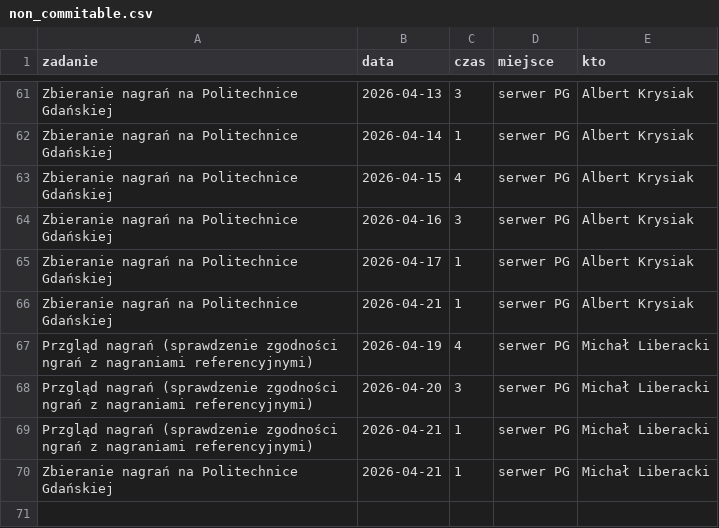
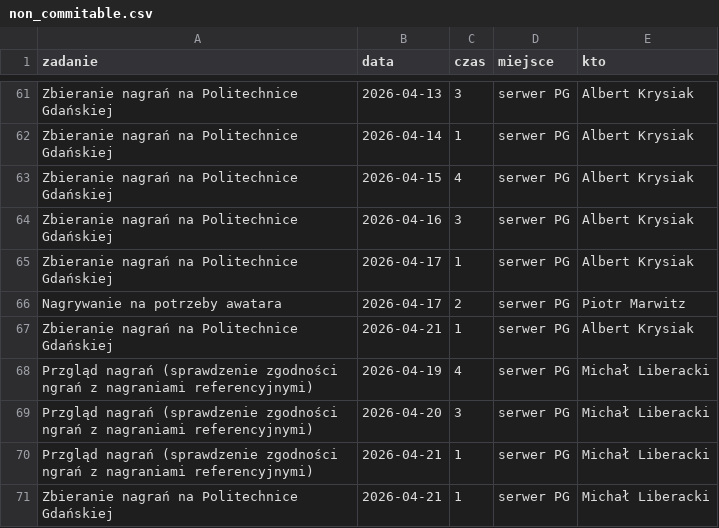
Before and after one commit to PJMatch/project_work, a CSV file: non_commitable.csv, drawn as a sheet; only a part is shown, gaps mark what is left out; the diff names each change by its address in the sheet, - before the commit and + after, or states it on an @@ line.

Commit message:
Add recording entry for avatar needs

```diff
--- a/non_commitable.csv
+++ b/non_commitable.csv
+row 66: Nagrywanie na potrzeby awatara | 2026-04-17 | 2 | serwer PG | Piotr Marwitz
```
